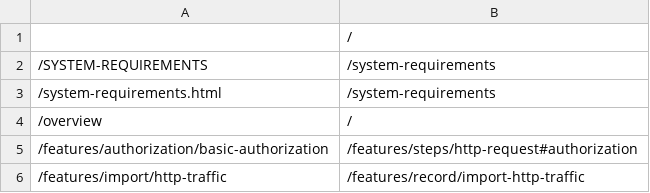
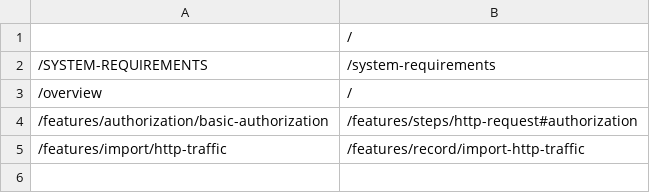
Before and after one commit to telerik/teststudio-docs, a CSV file: docs-apitesting/redirect-tests-teststudio-apis.csv, drawn as a sheet; the diff names each change by its address in the sheet, - before the commit and + after, or states it on an @@ line.

Commit message:
remove redirect test for ts-apis

```diff
--- a/docs-apitesting/redirect-tests-teststudio-apis.csv
+++ b/docs-apitesting/redirect-tests-teststudio-apis.csv
-row 3: /system-requirements.html | /system-requirements
```
